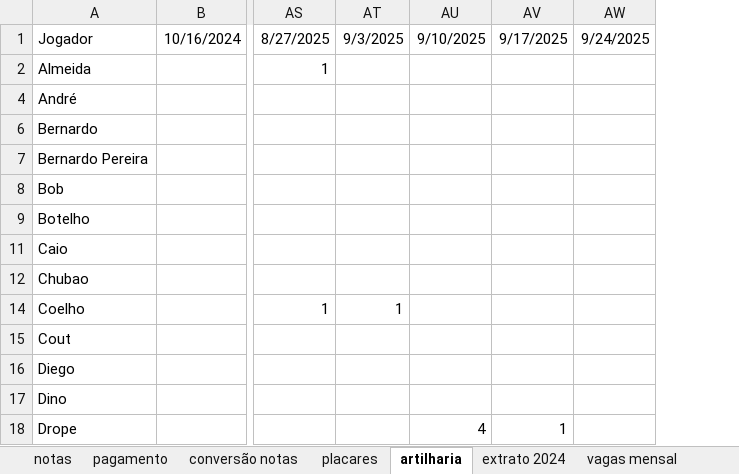
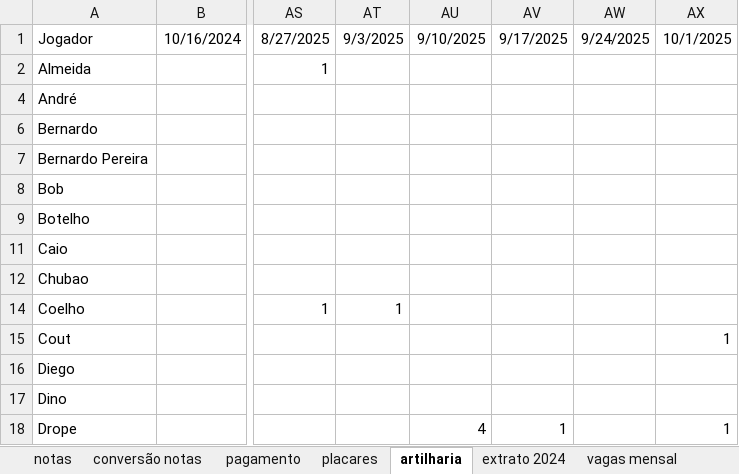
Before and after one commit to PHamacher/dashboard-pelada, an Excel workbook: data/condominio.xlsx, sheet artilharia, drawn as a sheet; only a part is shown, gaps mark what is left out; values as stored, in another font and other column widths than the file's, no borders; the diff names each change by its address in the sheet, - before the commit and + after, or states it on an @@ line.

```diff
--- a/data/condominio.xlsx (sheet artilharia)
+++ b/data/condominio.xlsx (sheet artilharia)
@@ sheet tab order changed: notas | conversão notas | pagamento | placares | artilharia | extrato 2024 | vagas mensal @@
+column AX, rows 1-18: 10/1/2025 |  |  |  |  |  |  |  |  |  | 1 |  |  | 1
```
Also changed, not shown: sheet placares, sheet notas, sheet pagamento, formulas that keep their value.
